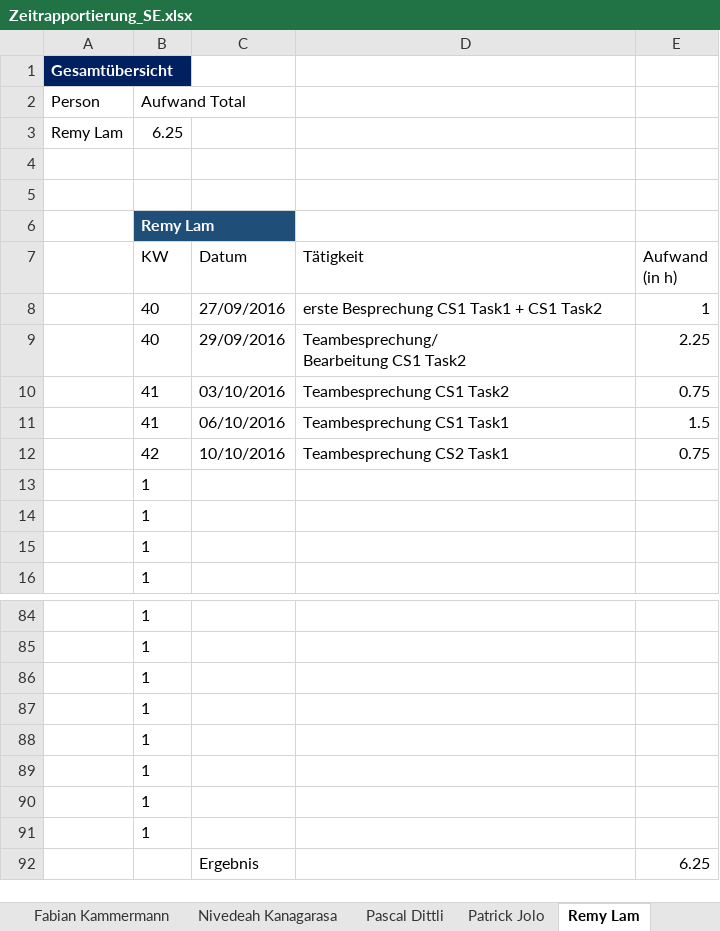
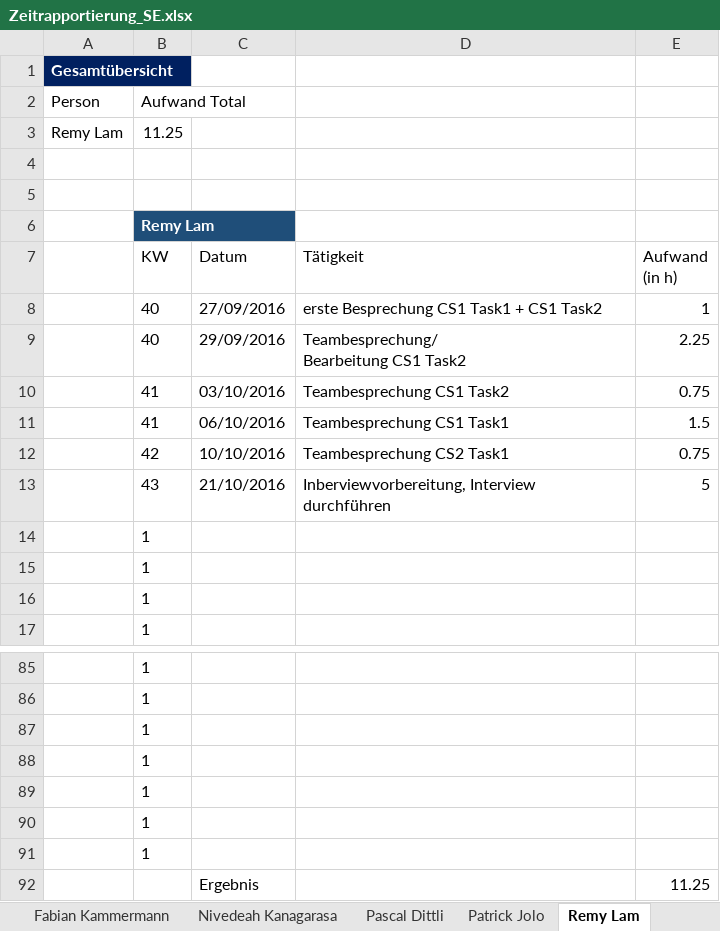
Before and after one commit to sevib1/ch.bfh.btx8081.w2016.blue, an Excel workbook: doc/Zeitrapportierung_SE.xlsx, sheet Remy Lam, drawn as a sheet; only a part is shown, gaps mark what is left out; values as stored, in another font and other column widths than the file's, no borders; table styles not drawn; removed rows and columns are numbered as before the commit, all else as after; the diff names each change by its address in the sheet, - before the commit and + after, or states it on an @@ line.

Commit message:
Zeitrapportierung

```diff
--- a/doc/Zeitrapportierung_SE.xlsx (sheet Remy Lam)
+++ b/doc/Zeitrapportierung_SE.xlsx (sheet Remy Lam)
-B3 (Aufwand Total): 6.25
+B3 (Aufwand Total): 11.25
+row 13:  | 43 | 21/10/2016 | Inberviewvorbereitung, Interview durchführen | 5
-row 91:  | 1
-E92: 6.25
+E92: 11.25
```
Also changed, not shown: sheet Übersicht, formulas that keep their value, 2 other files.
